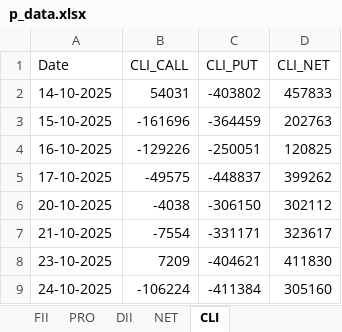
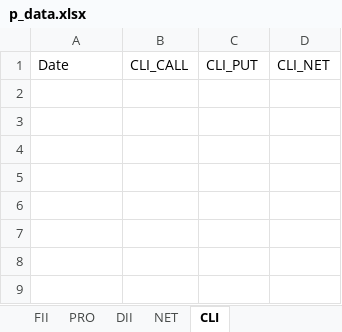
Before and after one commit to parmargv/marketlive_news, an Excel workbook: p_data.xlsx, sheet CLI, drawn as a sheet; values as stored, in another font and other column widths than the file's, no borders; the diff names each change by its address in the sheet, - before the commit and + after, or states it on an @@ line.

```diff
--- a/p_data.xlsx (sheet CLI)
+++ b/p_data.xlsx (sheet CLI)
-row 2: 14-10-2025 | 54031 | -403802 | 457833
-row 3: 15-10-2025 | -161696 | -364459 | 202763
-row 4: 16-10-2025 | -129226 | -250051 | 120825
-row 5: 17-10-2025 | -49575 | -448837 | 399262
-row 6: 20-10-2025 | -4038 | -306150 | 302112
-row 7: 21-10-2025 | -7554 | -331171 | 323617
-row 8: 23-10-2025 | 7209 | -404621 | 411830
-row 9: 24-10-2025 | -106224 | -411384 | 305160
```
Also changed, not shown: sheet DII, sheet PRO, sheet FII, sheet NET, 3 other files.
